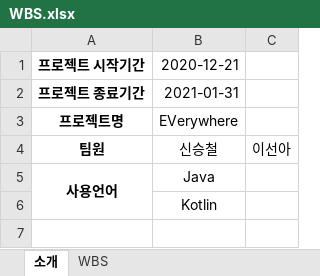
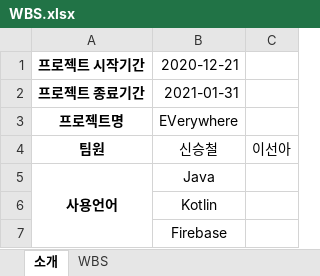
Before and after one commit to Team-Perseus/Projects_Description, an Excel workbook: team3 project proposal/WBS.xlsx, sheet 소개, drawn as a sheet; values as stored, in another font and other column widths than the file's, no borders; charts and pictures not drawn; the diff names each change by its address in the sheet, - before the commit and + after, or states it on an @@ line.

Commit message:
team3 기획서 피드백 수정

```diff
--- a/team3 project proposal/WBS.xlsx (sheet 소개)
+++ b/team3 project proposal/WBS.xlsx (sheet 소개)
+row 7:  | Firebase
```
Also changed, not shown: sheet WBS, 4 other files.
